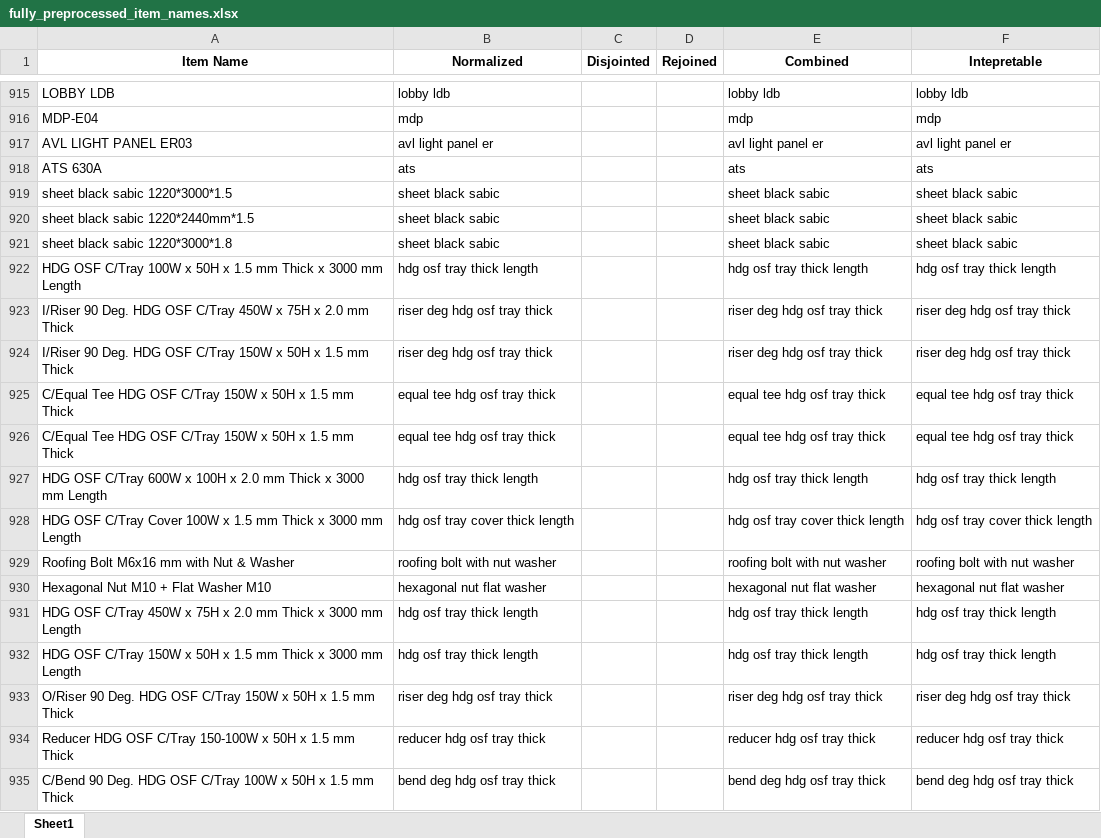
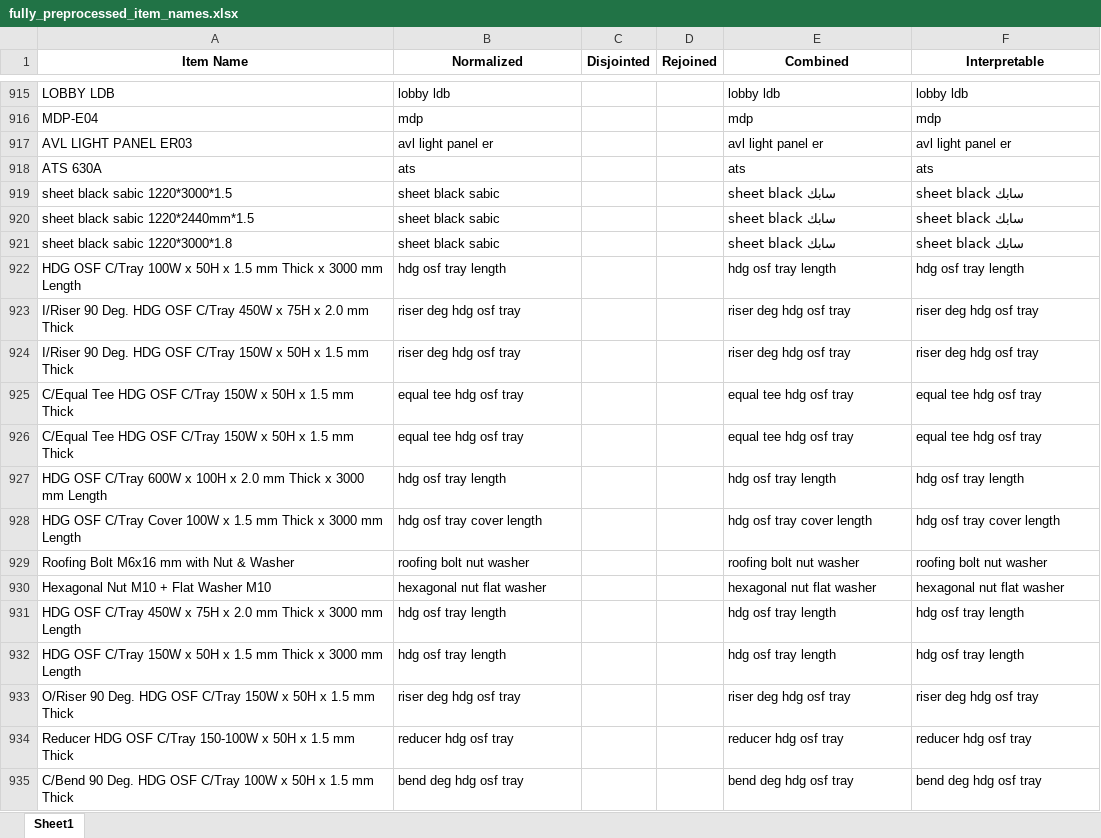
Before and after one commit to abodeza/Purchase_Data_Analysis, an Excel workbook: data/checkpoints/fully_preprocessed_item_names.xlsx, sheet Sheet1, drawn as a sheet; only a part is shown, gaps mark what is left out; values as stored, in another font and other column widths than the file's, no borders; the diff covers the shown part only; the diff names each change by its address in the sheet, - before the commit and + after, or states it on an @@ line.

```diff
--- a/data/checkpoints/fully_preprocessed_item_names.xlsx (sheet Sheet1)
+++ b/data/checkpoints/fully_preprocessed_item_names.xlsx (sheet Sheet1)
-F1: Intepretable
+F1: Interpretable
-E919:E921 (Combined): sheet black sabic
+E919:E921 (Combined): sheet black سابك
-F919:F921 (Interpretable): sheet black sabic
+F919:F921 (Interpretable): sheet black سابك
-B922 (Normalized): hdg osf tray thick length
+B922 (Normalized): hdg osf tray length
-E922 (Combined): hdg osf tray thick length
+E922 (Combined): hdg osf tray length
-F922 (Interpretable): hdg osf tray thick length
+F922 (Interpretable): hdg osf tray length
-B923:B924 (Normalized): riser deg hdg osf tray thick
+B923:B924 (Normalized): riser deg hdg osf tray
-E923:E924 (Combined): riser deg hdg osf tray thick
+E923:E924 (Combined): riser deg hdg osf tray
-F923:F924 (Interpretable): riser deg hdg osf tray thick
+F923:F924 (Interpretable): riser deg hdg osf tray
-B925:B926 (Normalized): equal tee hdg osf tray thick
+B925:B926 (Normalized): equal tee hdg osf tray
-E925:E926 (Combined): equal tee hdg osf tray thick
+E925:E926 (Combined): equal tee hdg osf tray
-F925:F926 (Interpretable): equal tee hdg osf tray thick
+F925:F926 (Interpretable): equal tee hdg osf tray
-B927 (Normalized): hdg osf tray thick length
+B927 (Normalized): hdg osf tray length
-E927 (Combined): hdg osf tray thick length
+E927 (Combined): hdg osf tray length
-F927 (Interpretable): hdg osf tray thick length
+F927 (Interpretable): hdg osf tray length
-B928 (Normalized): hdg osf tray cover thick length
+B928 (Normalized): hdg osf tray cover length
-E928 (Combined): hdg osf tray cover thick length
+E928 (Combined): hdg osf tray cover length
-F928 (Interpretable): hdg osf tray cover thick length
+F928 (Interpretable): hdg osf tray cover length
-B929 (Normalized): roofing bolt with nut washer
+B929 (Normalized): roofing bolt nut washer
-E929 (Combined): roofing bolt with nut washer
+E929 (Combined): roofing bolt nut washer
-F929 (Interpretable): roofing bolt with nut washer
+F929 (Interpretable): roofing bolt nut washer
-B931:B932 (Normalized): hdg osf tray thick length
+B931:B932 (Normalized): hdg osf tray length
-E931:E932 (Combined): hdg osf tray thick length
+E931:E932 (Combined): hdg osf tray length
-F931:F932 (Interpretable): hdg osf tray thick length
+F931:F932 (Interpretable): hdg osf tray length
-B933 (Normalized): riser deg hdg osf tray thick
+B933 (Normalized): riser deg hdg osf tray
-E933 (Combined): riser deg hdg osf tray thick
+E933 (Combined): riser deg hdg osf tray
-F933 (Interpretable): riser deg hdg osf tray thick
+F933 (Interpretable): riser deg hdg osf tray
-B934 (Normalized): reducer hdg osf tray thick
+B934 (Normalized): reducer hdg osf tray
-E934 (Combined): reducer hdg osf tray thick
+E934 (Combined): reducer hdg osf tray
-F934 (Interpretable): reducer hdg osf tray thick
+F934 (Interpretable): reducer hdg osf tray
-B935 (Normalized): bend deg hdg osf tray thick
+B935 (Normalized): bend deg hdg osf tray
-E935 (Combined): bend deg hdg osf tray thick
+E935 (Combined): bend deg hdg osf tray
-F935 (Interpretable): bend deg hdg osf tray thick
+F935 (Interpretable): bend deg hdg osf tray
```
Also changed, not shown: 964 edited cells elsewhere in this sheet, data/analyze/reconstructed_entries.xlsx, data/analyze/unknown_tokens.xlsx, 4 other files.
